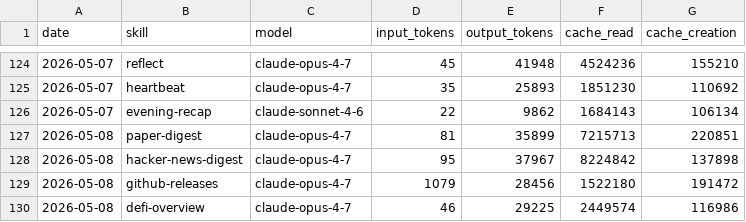
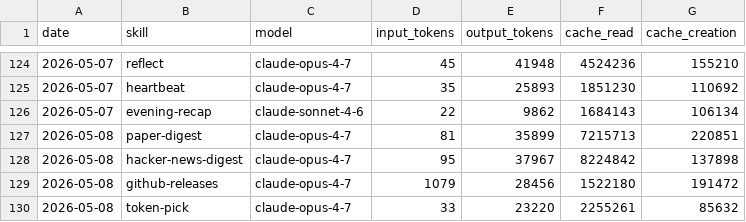
Before and after one commit to aeonfun/aeon, a CSV file: memory/token-usage.csv, drawn as a sheet; only a part is shown, gaps mark what is left out.

Commit message:
chore(token-pick): auto-commit 2026-05-08

```diff
--- a/memory/token-usage.csv
+++ b/memory/token-usage.csv
@@ -129,2 +129,2 @@ date,skill,model,input_tokens,output_tokens,cache_read,cache_creation
 2026-05-08,github-releases,claude-opus-4-7,1079,28456,1522180,191472
-2026-05-08,defi-overview,claude-opus-4-7,46,29225,2449574,116986
+2026-05-08,token-pick,claude-opus-4-7,33,23220,2255261,85632
```
Also changed, not shown: 3 other files.
